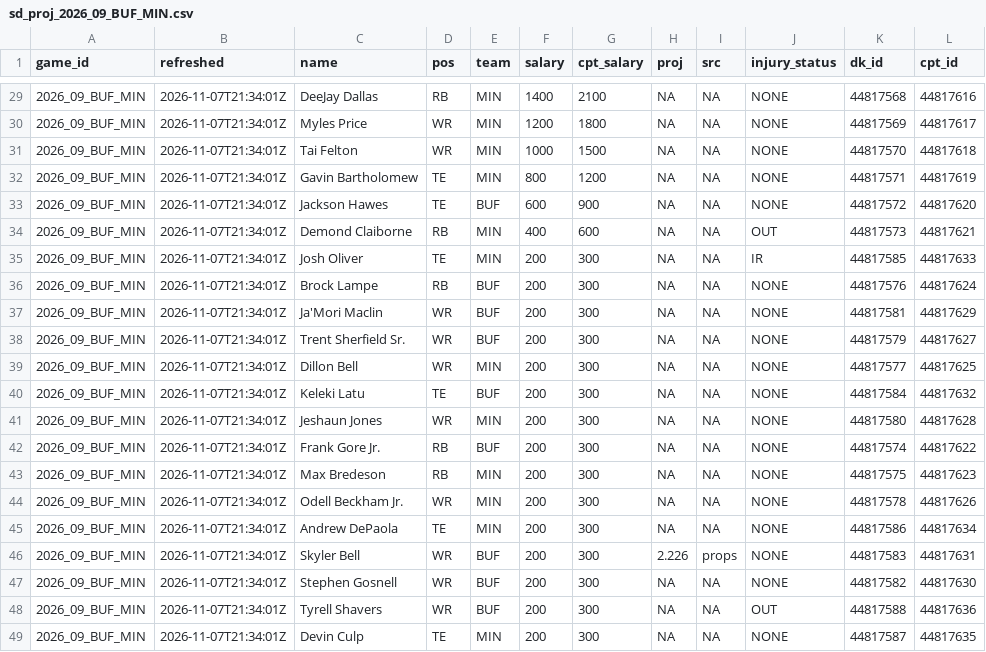
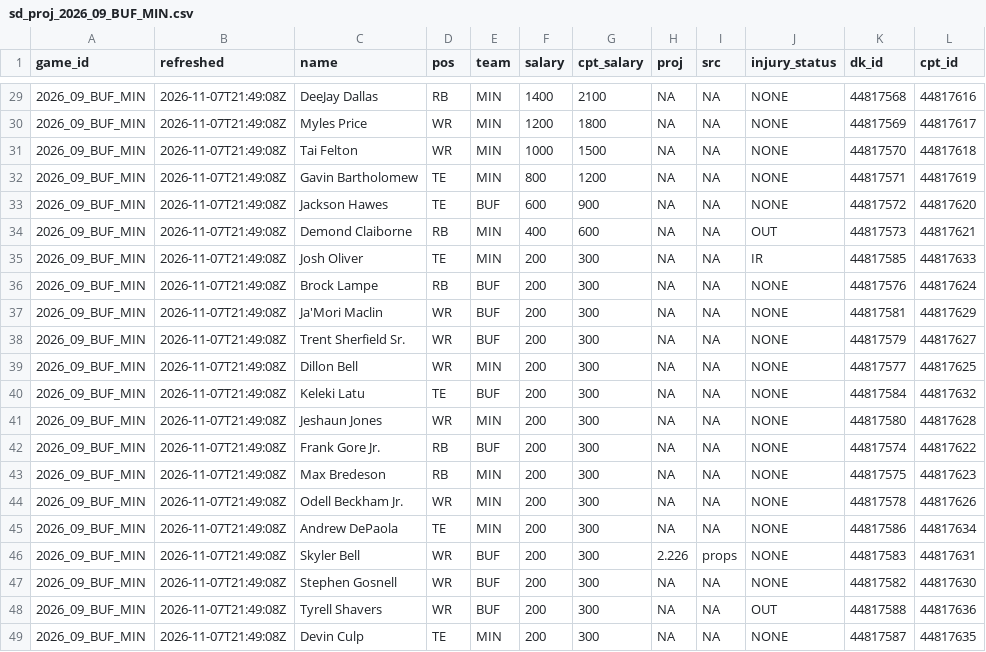
Before and after one commit to andrew-w-schroeder/dst-site, a CSV file: data/dfs/showdown/live/sd_proj_2026_09_BUF_MIN.csv, drawn as a sheet; only a part is shown, gaps mark what is left out; the diff covers the shown part only.

```diff
--- a/data/dfs/showdown/live/sd_proj_2026_09_BUF_MIN.csv
+++ b/data/dfs/showdown/live/sd_proj_2026_09_BUF_MIN.csv
@@ -29,21 +29,21 @@
-"2026_09_BUF_MIN","2026-11-07T21:34:01Z","DeeJay Dallas","RB","MIN",1400,2100,NA,NA,"NONE","44817568","44817616"
-"2026_09_BUF_MIN","2026-11-07T21:34:01Z","Myles Price","WR","MIN",1200,1800,NA,NA,"NONE","44817569","44817617"
-"2026_09_BUF_MIN","2026-11-07T21:34:01Z","Tai Felton","WR","MIN",1000,1500,NA,NA,"NONE","44817570","44817618"
-"2026_09_BUF_MIN","2026-11-07T21:34:01Z","Gavin Bartholomew","TE","MIN",800,1200,NA,NA,"NONE","44817571","44817619"
-"2026_09_BUF_MIN","2026-11-07T21:34:01Z","Jackson Hawes","TE","BUF",600,900,NA,NA,"NONE","44817572","44817620"
-"2026_09_BUF_MIN","2026-11-07T21:34:01Z","Demond Claiborne","RB","MIN",400,600,NA,NA,"OUT","44817573","44817621"
-"2026_09_BUF_MIN","2026-11-07T21:34:01Z","Josh Oliver","TE","MIN",200,300,NA,NA,"IR","44817585","44817633"
-"2026_09_BUF_MIN","2026-11-07T21:34:01Z","Brock Lampe","RB","BUF",200,300,NA,NA,"NONE","44817576","44817624"
-"2026_09_BUF_MIN","2026-11-07T21:34:01Z","Ja'Mori Maclin","WR","BUF",200,300,NA,NA,"NONE","44817581","44817629"
-"2026_09_BUF_MIN","2026-11-07T21:34:01Z","Trent Sherfield Sr.","WR","BUF",200,300,NA,NA,"NONE","44817579","44817627"
-"2026_09_BUF_MIN","2026-11-07T21:34:01Z","Dillon Bell","WR","MIN",200,300,NA,NA,"NONE","44817577","44817625"
-"2026_09_BUF_MIN","2026-11-07T21:34:01Z","Keleki Latu","TE","BUF",200,300,NA,NA,"NONE","44817584","44817632"
-"2026_09_BUF_MIN","2026-11-07T21:34:01Z","Jeshaun Jones","WR","MIN",200,300,NA,NA,"NONE","44817580","44817628"
-"2026_09_BUF_MIN","2026-11-07T21:34:01Z","Frank Gore Jr.","RB","BUF",200,300,NA,NA,"NONE","44817574","44817622"
-"2026_09_BUF_MIN","2026-11-07T21:34:01Z","Max Bredeson","RB","MIN",200,300,NA,NA,"NONE","44817575","44817623"
-"2026_09_BUF_MIN","2026-11-07T21:34:01Z","Odell Beckham Jr.","WR","MIN",200,300,NA,NA,"NONE","44817578","44817626"
-"2026_09_BUF_MIN","2026-11-07T21:34:01Z","Andrew DePaola","TE","MIN",200,300,NA,NA,"NONE","44817586","44817634"
-"2026_09_BUF_MIN","2026-11-07T21:34:01Z","Skyler Bell","WR","BUF",200,300,2.226,"props","NONE","44817583","44817631"
-"2026_09_BUF_MIN","2026-11-07T21:34:01Z","Stephen Gosnell","WR","BUF",200,300,NA,NA,"NONE","44817582","44817630"
-"2026_09_BUF_MIN","2026-11-07T21:34:01Z","Tyrell Shavers","WR","BUF",200,300,NA,NA,"OUT","44817588","44817636"
-"2026_09_BUF_MIN","2026-11-07T21:34:01Z","Devin Culp","TE","MIN",200,300,NA,NA,"NONE","44817587","44817635"
+"2026_09_BUF_MIN","2026-11-07T21:49:08Z","DeeJay Dallas","RB","MIN",1400,2100,NA,NA,"NONE","44817568","44817616"
+"2026_09_BUF_MIN","2026-11-07T21:49:08Z","Myles Price","WR","MIN",1200,1800,NA,NA,"NONE","44817569","44817617"
+"2026_09_BUF_MIN","2026-11-07T21:49:08Z","Tai Felton","WR","MIN",1000,1500,NA,NA,"NONE","44817570","44817618"
+"2026_09_BUF_MIN","2026-11-07T21:49:08Z","Gavin Bartholomew","TE","MIN",800,1200,NA,NA,"NONE","44817571","44817619"
+"2026_09_BUF_MIN","2026-11-07T21:49:08Z","Jackson Hawes","TE","BUF",600,900,NA,NA,"NONE","44817572","44817620"
+"2026_09_BUF_MIN","2026-11-07T21:49:08Z","Demond Claiborne","RB","MIN",400,600,NA,NA,"OUT","44817573","44817621"
+"2026_09_BUF_MIN","2026-11-07T21:49:08Z","Josh Oliver","TE","MIN",200,300,NA,NA,"IR","44817585","44817633"
+"2026_09_BUF_MIN","2026-11-07T21:49:08Z","Brock Lampe","RB","BUF",200,300,NA,NA,"NONE","44817576","44817624"
+"2026_09_BUF_MIN","2026-11-07T21:49:08Z","Ja'Mori Maclin","WR","BUF",200,300,NA,NA,"NONE","44817581","44817629"
+"2026_09_BUF_MIN","2026-11-07T21:49:08Z","Trent Sherfield Sr.","WR","BUF",200,300,NA,NA,"NONE","44817579","44817627"
+"2026_09_BUF_MIN","2026-11-07T21:49:08Z","Dillon Bell","WR","MIN",200,300,NA,NA,"NONE","44817577","44817625"
+"2026_09_BUF_MIN","2026-11-07T21:49:08Z","Keleki Latu","TE","BUF",200,300,NA,NA,"NONE","44817584","44817632"
+"2026_09_BUF_MIN","2026-11-07T21:49:08Z","Jeshaun Jones","WR","MIN",200,300,NA,NA,"NONE","44817580","44817628"
+"2026_09_BUF_MIN","2026-11-07T21:49:08Z","Frank Gore Jr.","RB","BUF",200,300,NA,NA,"NONE","44817574","44817622"
+"2026_09_BUF_MIN","2026-11-07T21:49:08Z","Max Bredeson","RB","MIN",200,300,NA,NA,"NONE","44817575","44817623"
+"2026_09_BUF_MIN","2026-11-07T21:49:08Z","Odell Beckham Jr.","WR","MIN",200,300,NA,NA,"NONE","44817578","44817626"
+"2026_09_BUF_MIN","2026-11-07T21:49:08Z","Andrew DePaola","TE","MIN",200,300,NA,NA,"NONE","44817586","44817634"
+"2026_09_BUF_MIN","2026-11-07T21:49:08Z","Skyler Bell","WR","BUF",200,300,2.226,"props","NONE","44817583","44817631"
+"2026_09_BUF_MIN","2026-11-07T21:49:08Z","Stephen Gosnell","WR","BUF",200,300,NA,NA,"NONE","44817582","44817630"
+"2026_09_BUF_MIN","2026-11-07T21:49:08Z","Tyrell Shavers","WR","BUF",200,300,NA,NA,"OUT","44817588","44817636"
+"2026_09_BUF_MIN","2026-11-07T21:49:08Z","Devin Culp","TE","MIN",200,300,NA,NA,"NONE","44817587","44817635"
```
Also changed, not shown: 30 edited cells elsewhere in this file, data/dfs/dfs_proj_2026_wk09.csv, data/dfs/showdown/live/sd_proj_2026_09_TB_CHI.csv, 42 other files.
